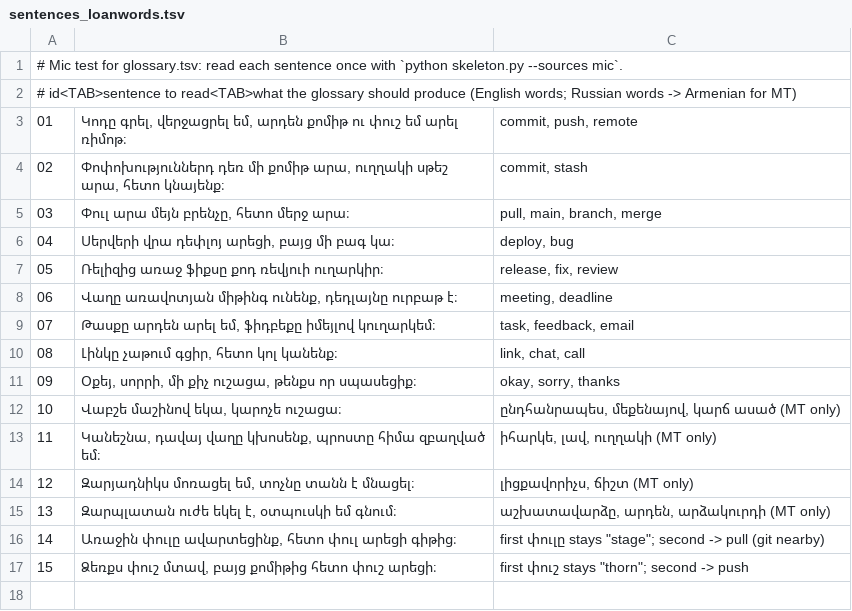
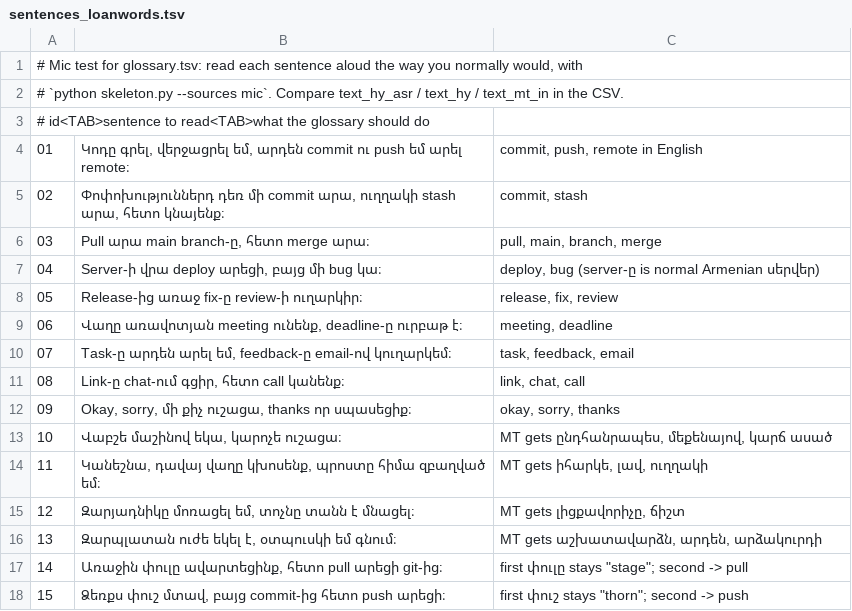
Before and after one commit to hakobabejyan13/hy-live-translate, a TSV file: bench/sentences_loanwords.tsv, drawn as a sheet; removed rows and columns are numbered as before the commit, all else as after; the diff names each change by its address in the sheet, - before the commit and + after, or states it on an @@ line.

```diff
--- a/bench/sentences_loanwords.tsv
+++ b/bench/sentences_loanwords.tsv
@@ column A renumbered between rows 1 and 3 @@
-B3: Կոդը գրել, վերջացրել եմ, արդեն քոմիթ ու փուշ եմ արել ռիմոթ։
+B3: (empty)
-C3: commit, push, remote
+C3: (empty)
+row 4: 01 | Կոդը գրել, վերջացրել եմ, արդեն commit ու push եմ արել remote։ | commit, push, remote in English
-B5: …դեռ մի քոմիթ արա, ուղղակի սթեշ արա, հետո…
+B5: …դեռ մի commit արա, ուղղակի stash արա, հետո…
-B6: Փուլ արա մեյն բրենչը, հետո մերջ արա։
+B6: Pull արա main branch-ը, հետո merge արա։
-row 6: 04 | Սերվերի վրա դեփլոյ արեցի, բայց մի բագ կա։ | deploy, bug
+row 7: 04 | Server-ի վրա deploy արեցի, բայց մի bug կա։ | deploy, bug (server-ը is normal Armenian սերվեր)
-B8: Ռելիզից առաջ ֆիքսը քոդ ռեվյուի ուղարկիր։
+B8: Release-ից առաջ fix-ը review-ի ուղարկիր։
-B9: Վաղը առավոտյան միթինգ ունենք, դեդլայնը ուրբաթ է։
+B9: Վաղը առավոտյան meeting ունենք, deadline-ը ուրբաթ է։
-B10: Թասքը արդեն արել եմ, ֆիդբեքը իմեյլով կուղարկեմ։
+B10: Task-ը արդեն արել եմ, feedback-ը email-ով կուղարկեմ։
-B11: Լինկը չաթում գցիր, հետո կոլ կանենք։
+B11: Link-ը chat-ում գցիր, հետո call կանենք։
-B12: Օքեյ, սորրի, մի քիչ ուշացա, թենքս որ սպասեցիք։
+B12: Okay, sorry, մի քիչ ուշացա, thanks որ սպասեցիք։
-C13: ընդհանրապես, մեքենայով, կարճ ասած (MT only)
+C13: MT gets ընդհանրապես, մեքենայով, կարճ ասած
-C14: իհարկե, լավ, ուղղակի (MT only)
+C14: MT gets իհարկե, լավ, ուղղակի
-B15: Զարյադնիկս մոռացել եմ, տոչնը տանն է մնացել։
+B15: Զարյադնիկը մոռացել եմ, տոչնը տանն է մնացել։
-C15: լիցքավորիչս, ճիշտ (MT only)
+C15: MT gets լիցքավորիչը, ճիշտ
-C16: աշխատավարձը, արդեն, արձակուրդի (MT only)
+C16: MT gets աշխատավարձն, արդեն, արձակուրդի
-B17: …ավարտեցինք, հետո փուլ արեցի գիթից։
+B17: …ավարտեցինք, հետո pull արեցի git-ից։
-C17: …-> pull (git nearby)
+C17: …-> pull
-B18: …մտավ, բայց քոմիթից հետո փուշ արեցի։
+B18: …մտավ, բայց commit-ից հետո push արեցի։
```
Also changed, not shown: 3 other files.
